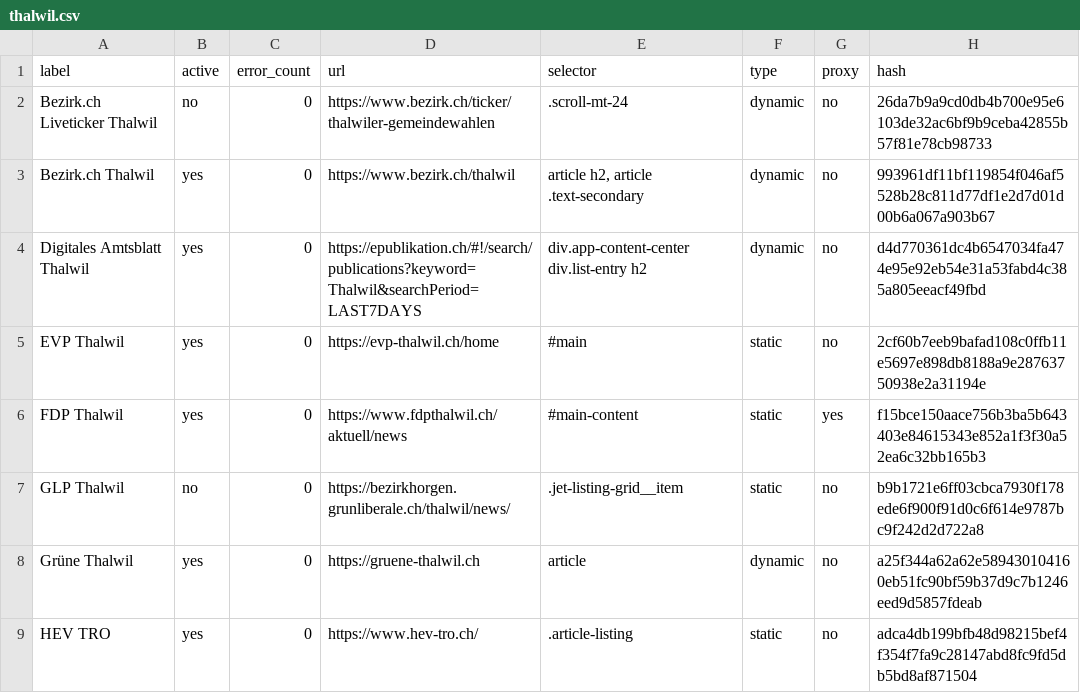
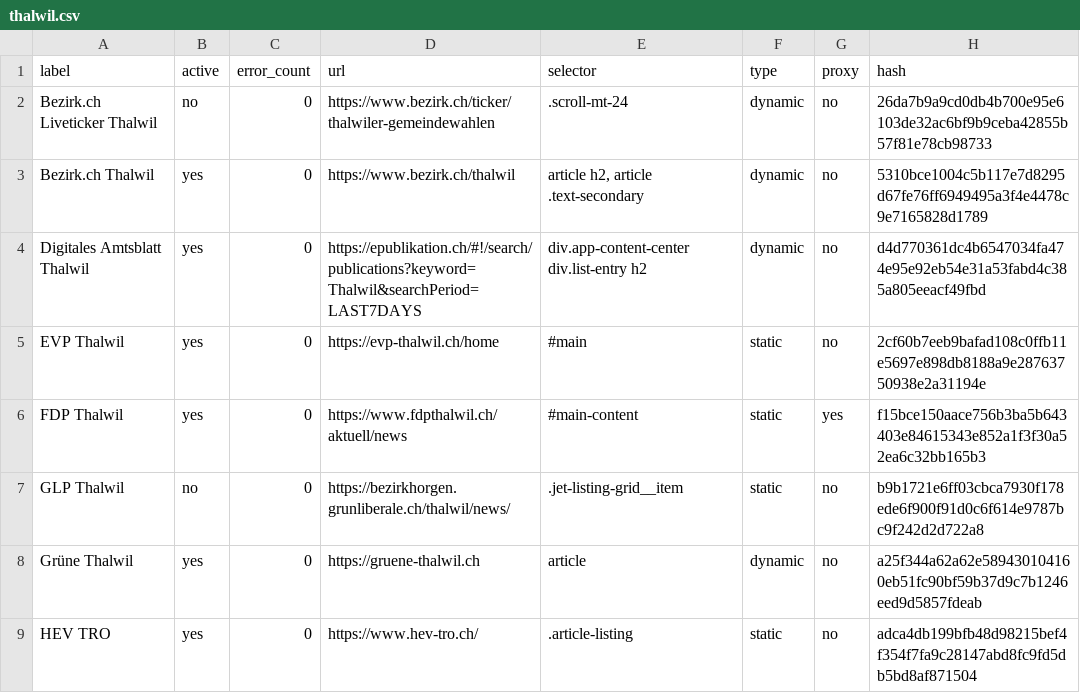
Before and after one commit to metaodi/website-monitor, a CSV file: csv/thalwil.csv, drawn as a sheet; only a part is shown.

Commit message:
Update csv/thalwil.csv with updated hashes

```diff
--- a/csv/thalwil.csv
+++ b/csv/thalwil.csv
@@ -2,3 +2,3 @@ label,active,error_count,url,selector,type,proxy,hash
 "Bezirk.ch Liveticker Thalwil",no,0,https://www.bezirk.ch/ticker/thalwiler-gemeindewahlen,.scroll-mt-24,dynamic,no,26da7b9a9cd0db4b700e95e6103de32ac6bf9b9ceba42855b57f81e78cb98733
-"Bezirk.ch Thalwil",yes,0,https://www.bezirk.ch/thalwil,"article h2, article .text-secondary",dynamic,no,993961df11bf119854f046af5528b28c811d77df1e2d7d01d00b6a067a903b67
+"Bezirk.ch Thalwil",yes,0,https://www.bezirk.ch/thalwil,"article h2, article .text-secondary",dynamic,no,5310bce1004c5b117e7d8295d67fe76ff6949495a3f4e4478c9e7165828d1789
 "Digitales Amtsblatt Thalwil",yes,0,https://epublikation.ch/#!/search/publications?keyword=Thalwil&searchPeriod=LAST7DAYS,"div.app-content-center div.list-entry h2",dynamic,no,d4d770361dc4b6547034fa474e95e92eb54e31a53fabd4c385a805eeacf49fbd
```
Also changed, not shown: 2 other files.
